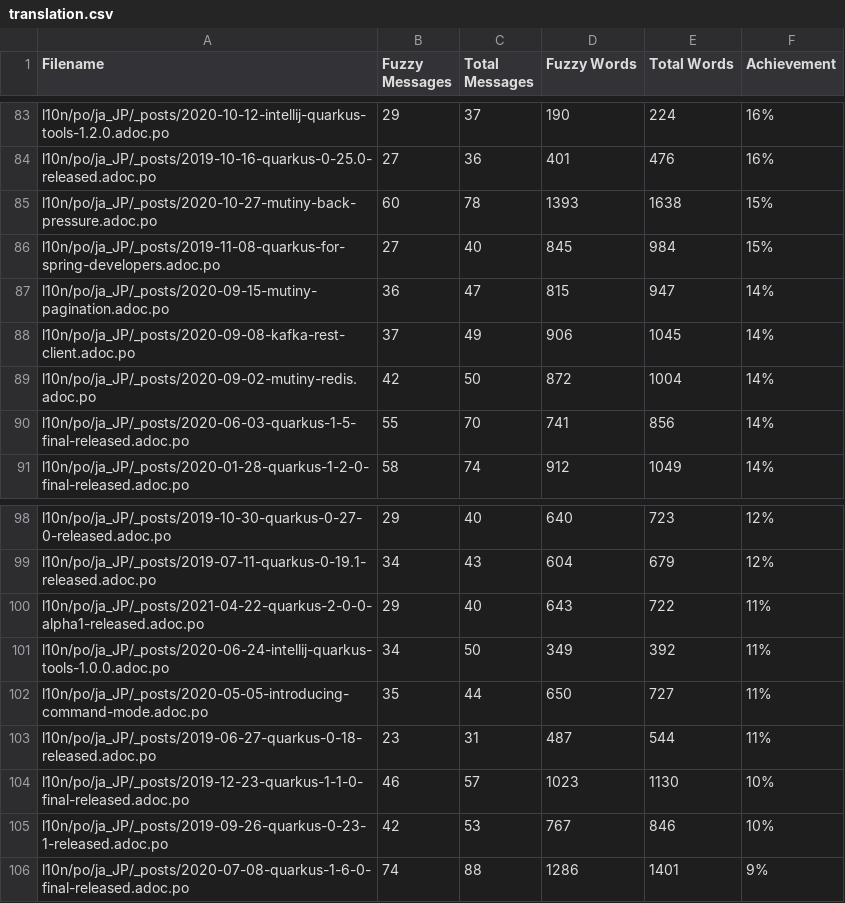
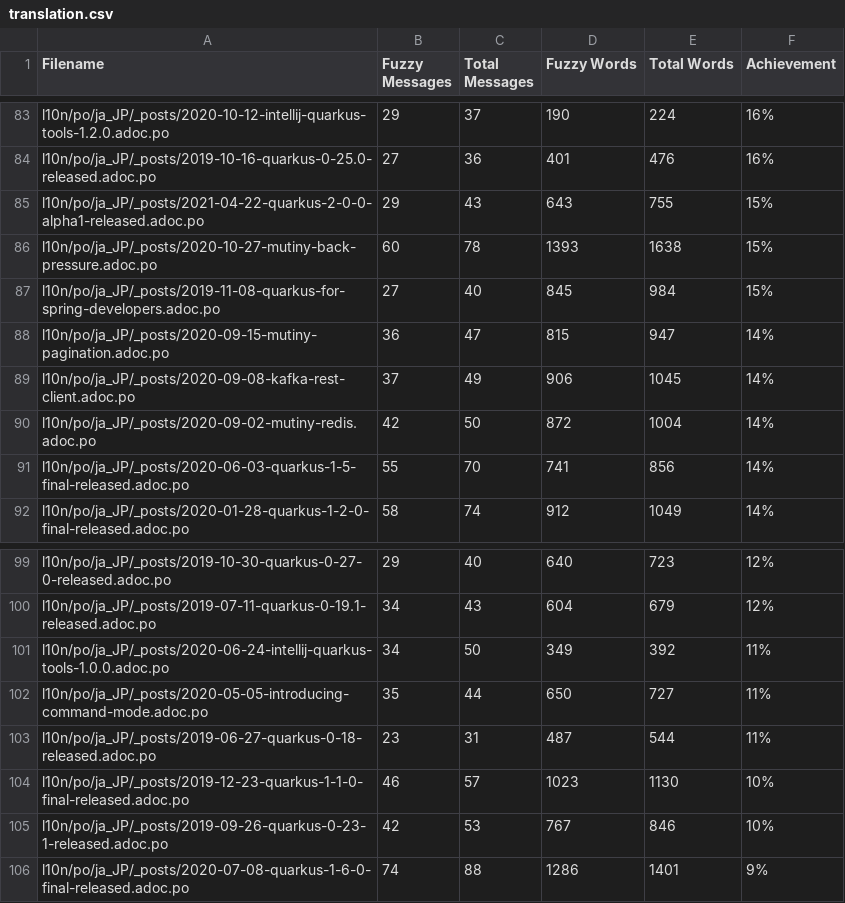
Before and after one commit to quarkusio/ja.quarkus.io, a CSV file: l10n/stats/translation.csv, drawn as a sheet; only a part is shown, gaps mark what is left out; removed rows and columns are numbered as before the commit, all else as after; the diff names each change by its address in the sheet, - before the commit and + after, or states it on an @@ line.

Commit message:
Update translation stats

```diff
--- a/l10n/stats/translation.csv
+++ b/l10n/stats/translation.csv
+row 85: l10n/po/ja_JP/_posts/2021-04-22-quarkus-2-0-0-alpha1-released.adoc.po | 29 | 43 | 643 | 755 | 15%
-row 100: l10n/po/ja_JP/_posts/2021-04-22-quarkus-2-0-0-alpha1-released.adoc.po | 29 | 40 | 643 | 722 | 11%
```
